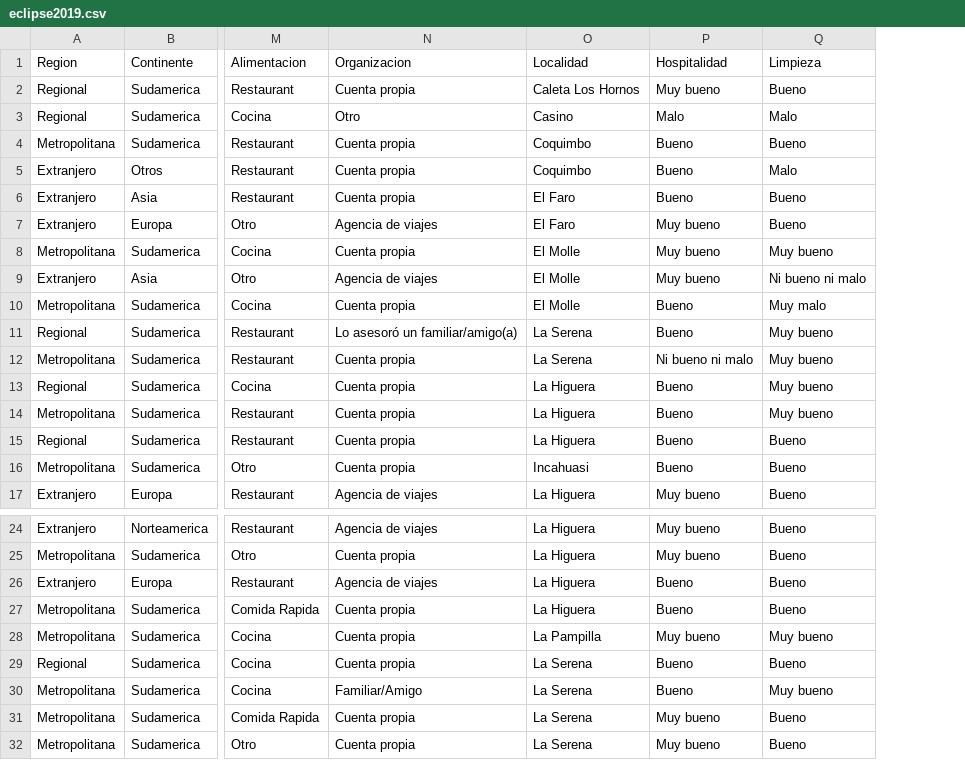
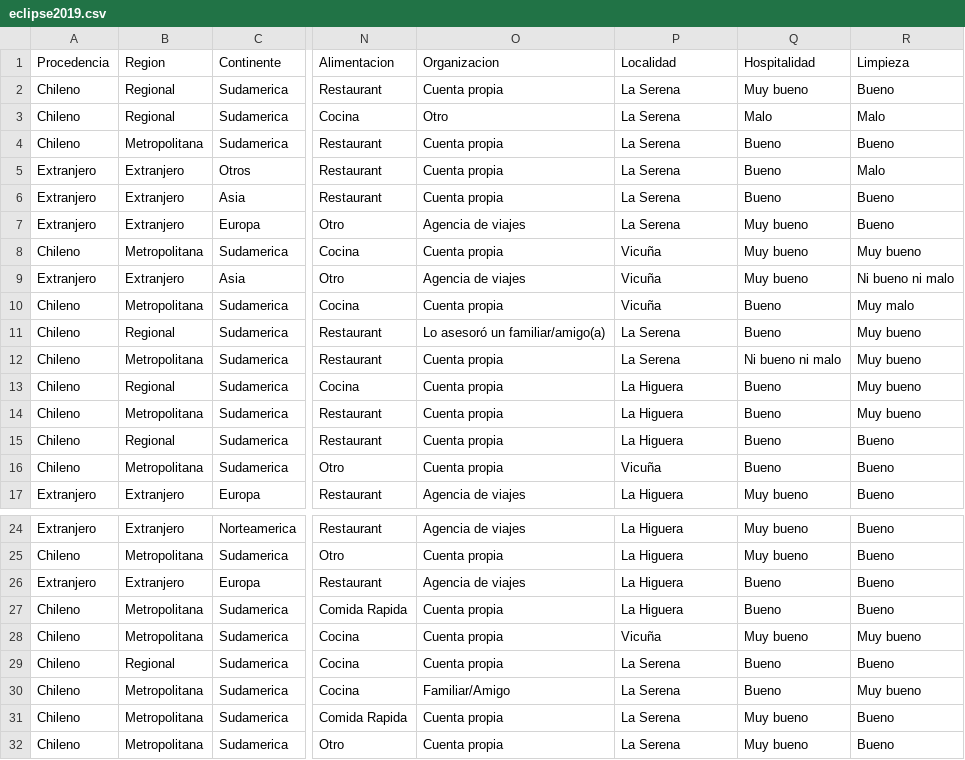
Before and after one commit to jorgeluisplaza/pep3-inferencia, a CSV file: eclipse2019.csv, drawn as a sheet; only a part is shown, gaps mark what is left out; addresses are those after the commit; the diff covers the shown part only; the diff names each change by its address in the sheet, - before the commit and + after, or states it on an @@ line.

```diff
--- a/eclipse2019.csv
+++ b/eclipse2019.csv
+column A (Procedencia), rows 2-17: Chileno | Chileno | Chileno | Extranjero | Extranjero | Extranjero | Chileno | Extranjero | Chileno | Chileno | Chileno | Chileno | Chileno | Chileno | Chileno | Extranjero; rows 24-32: Extranjero | Chileno | Extranjero | Chileno | Chileno | Chileno | Chileno | Chileno | Chileno
-P2 (Localidad): Caleta Los Hornos
+P2 (Localidad): La Serena
-P3 (Localidad): Casino
+P3 (Localidad): La Serena
-P4:P5 (Localidad): Coquimbo
+P4:P5 (Localidad): La Serena
-P6:P7 (Localidad): El Faro
+P6:P7 (Localidad): La Serena
-P8:P10 (Localidad): El Molle
+P8:P10 (Localidad): Vicuña
-P16 (Localidad): Incahuasi
+P16 (Localidad): Vicuña
-P28 (Localidad): La Pampilla
+P28 (Localidad): Vicuña
```
Also changed, not shown: 23 edited cells elsewhere in this file, 1 other file.
